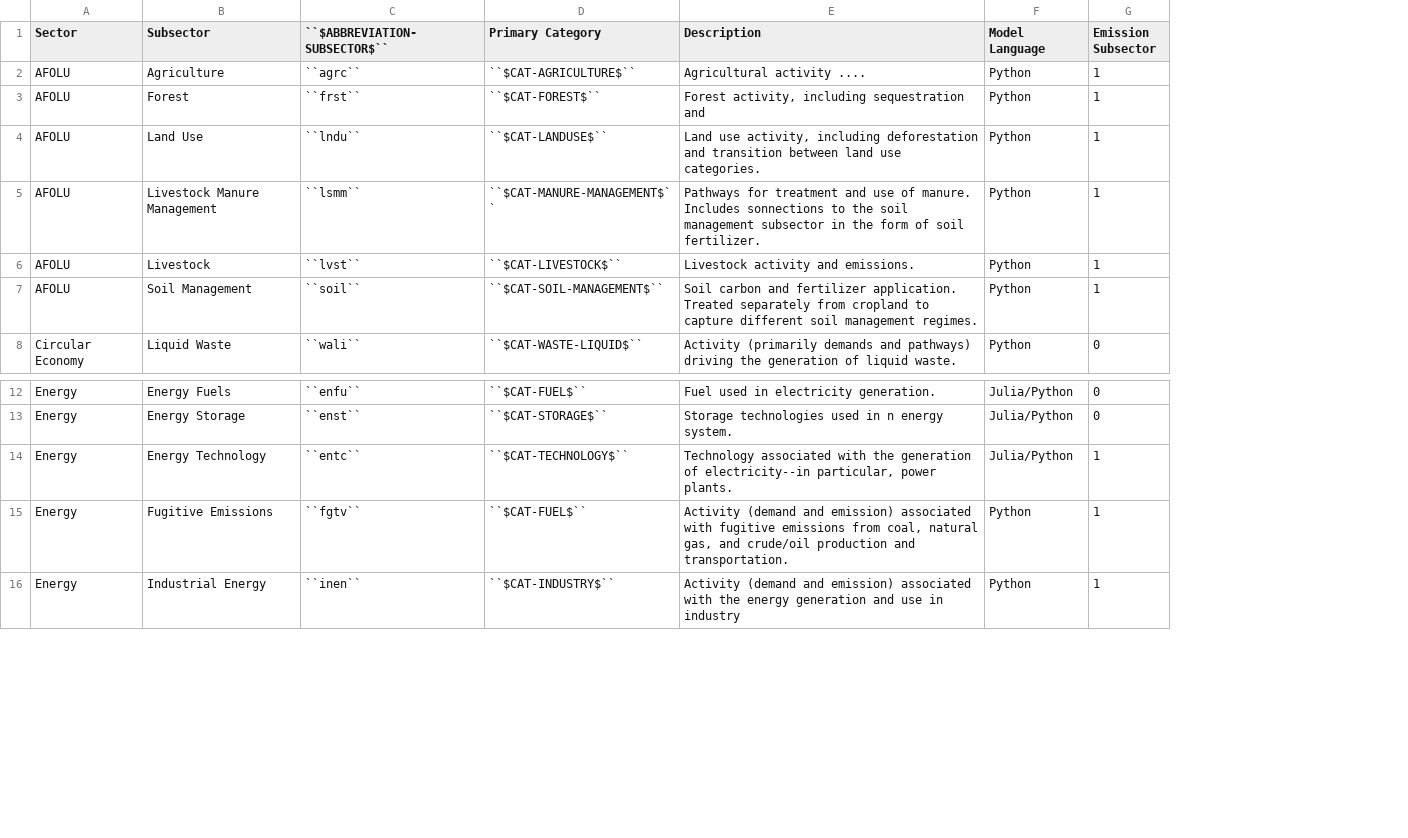
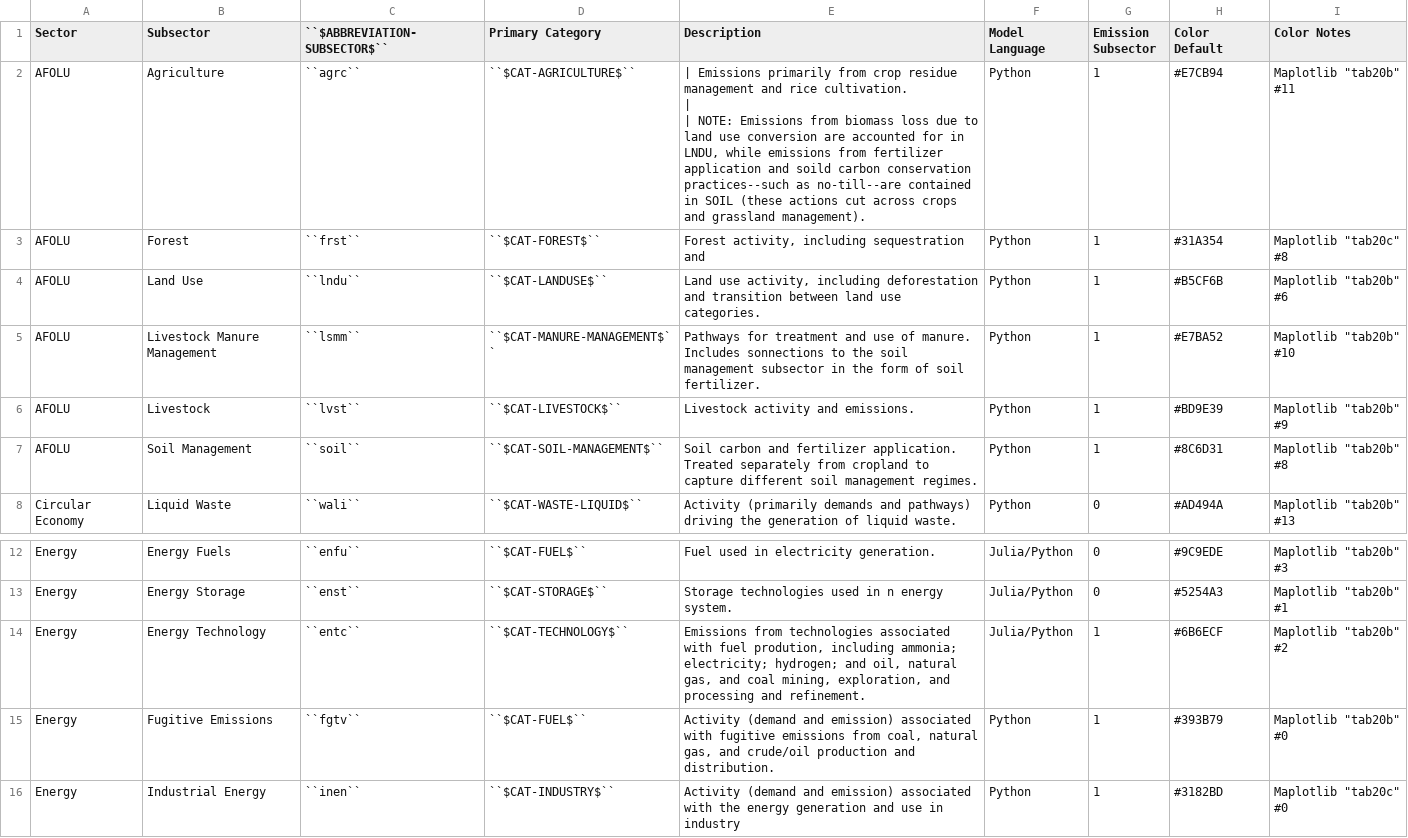
Before and after one commit to jcsyme/sisepuede, a CSV file: docs/source/csvs/attribute_subsector.csv, drawn as a sheet; only a part is shown, gaps mark what is left out; ↵ is a line break in a cell; the diff names each change by its address in the sheet, - before the commit and + after, or states it on an @@ line.

Commit message:
added color defaults to subsectors to support batch plotting

```diff
--- a/docs/source/csvs/attribute_subsector.csv
+++ b/docs/source/csvs/attribute_subsector.csv
+column H (Color Default), rows 2-8: #E7CB94 | #31A354 | #B5CF6B | #E7BA52 | #BD9E39 | #8C6D31 | #AD494A; rows 12-16: #9C9EDE | #5254A3 | #6B6ECF | #393B79 | #3182BD
+column I (Color Notes), rows 2-8: Maplotlib "tab20b" #11 | Maplotlib "tab20c" #8 | Maplotlib "tab20b" #6 | Maplotlib "tab20b" #10 | Maplotlib "tab20b" #9 | Maplotlib "tab20b" #8 | Maplotlib "tab20b" #13; rows 12-16: Maplotlib "tab20b" #3 | Maplotlib "tab20b" #1 | Maplotlib "tab20b" #2 | Maplotlib "tab20b" #0 | Maplotlib "tab20c" #0
-E2 (Description): Agricultural activity ....
+E2 (Description): | Emissions primarily from crop residue management and rice cultivation. ↵ | ↵ | NOTE: Emissions from biomass loss due to land use conversion are accounted for in LNDU, while emissions from fertilizer application and soild carbon conservation practices--such as no-till--are contained in SOIL (these actions cut across crops and grassland management).
-E14 (Description): Technology associated with the generation of electricity--in particular, power plants.
+E14 (Description): Emissions from technologies associated with fuel prodution, including ammonia; electricity; hydrogen; and oil, natural gas, and coal mining, exploration, and processing and refinement.
-E15 (Description): …production and transportation.
+E15 (Description): …production and distribution.
```
